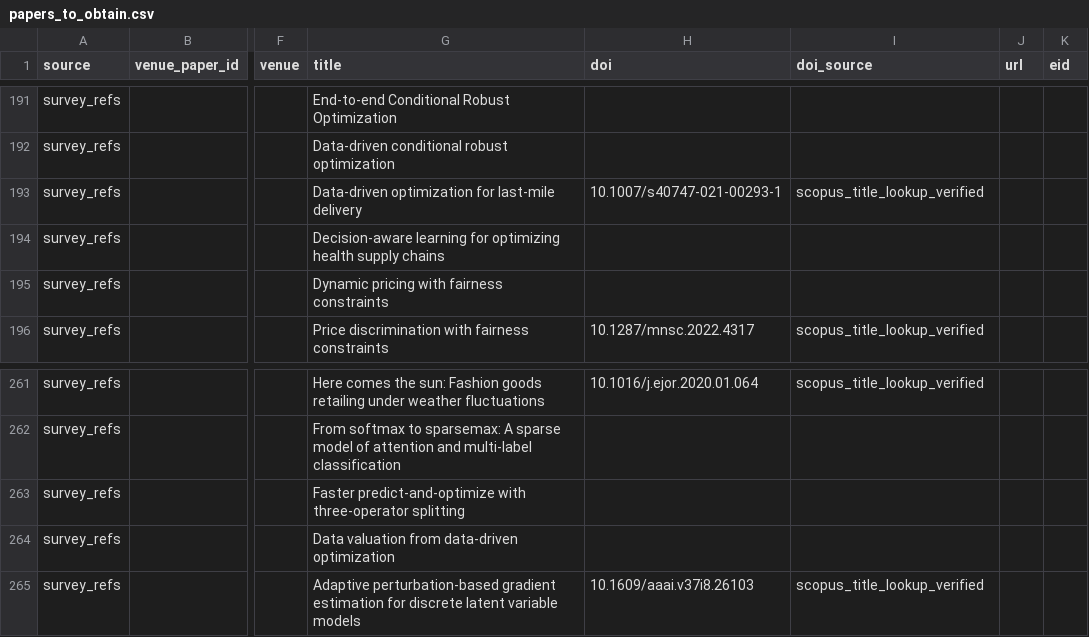
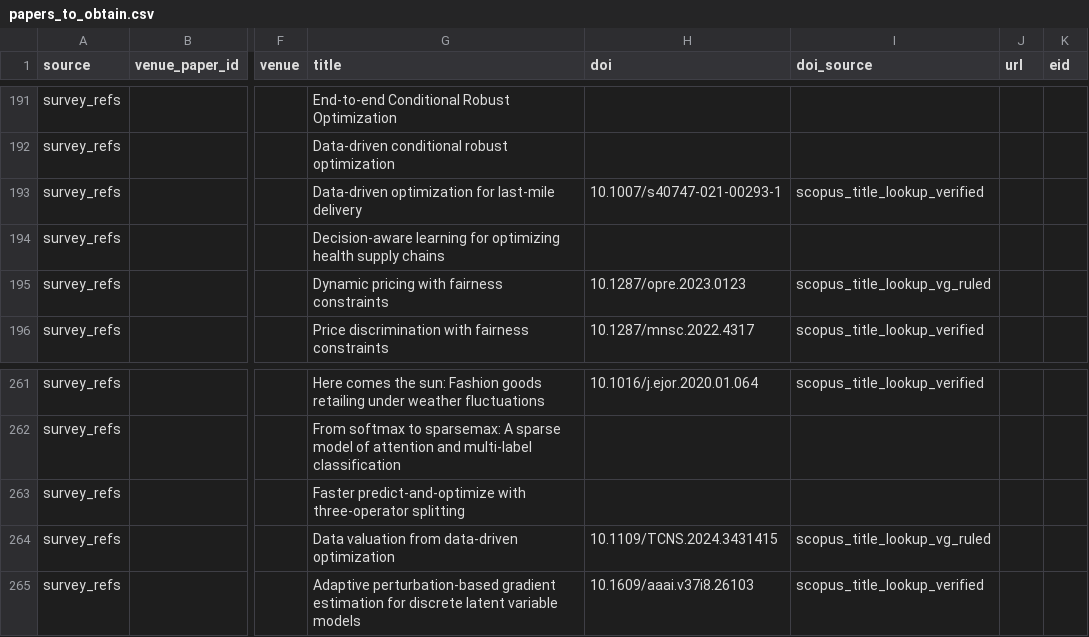
Before and after one commit to vgupta1/lookahead-premium, a CSV file: data/audit_journal/04_retrieve/papers_to_obtain.csv, drawn as a sheet; only a part is shown, gaps mark what is left out; the diff names each change by its address in the sheet, - before the commit and + after, or states it on an @@ line.

```diff
--- a/data/audit_journal/04_retrieve/papers_to_obtain.csv
+++ b/data/audit_journal/04_retrieve/papers_to_obtain.csv
-H195 (doi): (empty)
+H195 (doi): 10.1287/opre.2023.0123
-I195 (doi_source): (empty)
+I195 (doi_source): scopus_title_lookup_vg_ruled
-H264 (doi): (empty)
+H264 (doi): 10.1109/TCNS.2024.3431415
-I264 (doi_source): (empty)
+I264 (doi_source): scopus_title_lookup_vg_ruled
```
Also changed, not shown: data/audit_journal/04_retrieve/doi_matches_vg_rulings_2026-09-22.csv, 2 other files.
